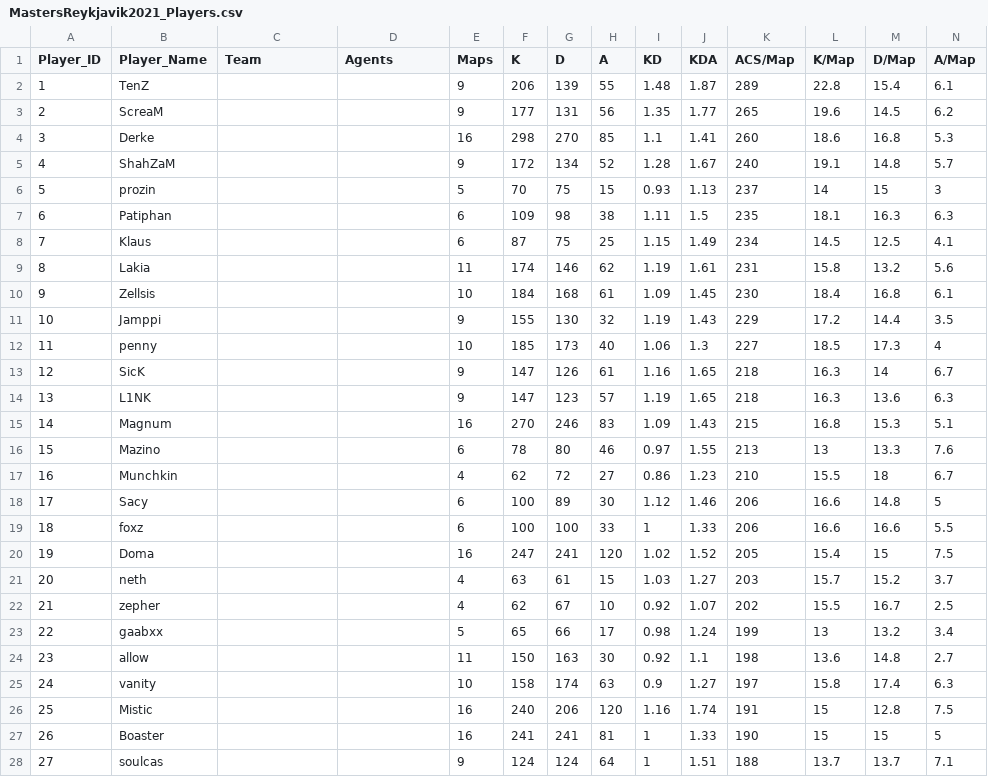
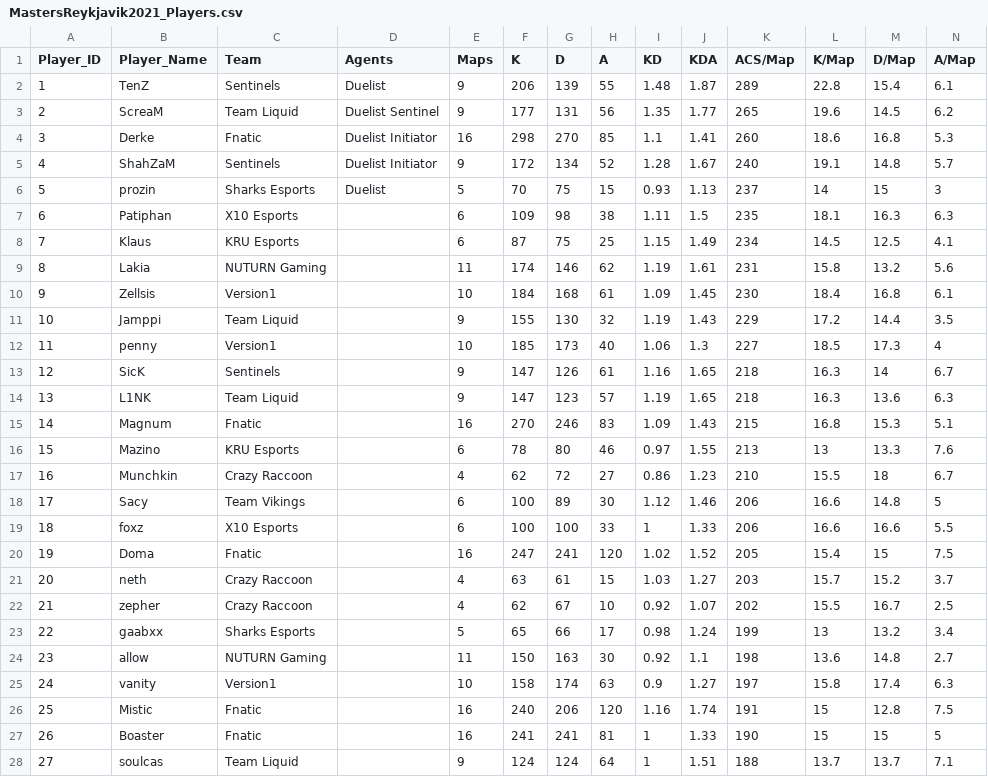
Before and after one commit to DhanushkarGuin/VCT_ChampionsWinnerPredictionModel, a CSV file: Data Scraping/2021/MastersReykjavik2021_Players.csv, drawn as a sheet; only a part is shown; the diff covers the shown part only.

Commit message:
Reykjavik 2021 edits

```diff
--- a/Data Scraping/2021/MastersReykjavik2021_Players.csv
+++ b/Data Scraping/2021/MastersReykjavik2021_Players.csv
@@ -1,28 +1,28 @@
 Player_ID,Player_Name,Team,Agents,Maps,K,D,A,KD,KDA,ACS/Map,K/Map,D/Map,A/Map
-1,TenZ,,,9,206,139,55,1.48,1.87,289,22.8,15.4,6.1
-2,ScreaM,,,9,177,131,56,1.35,1.77,265,19.6,14.5,6.2
-3,Derke,,,16,298,270,85,1.1,1.41,260,18.6,16.8,5.3
-4,ShahZaM,,,9,172,134,52,1.28,1.67,240,19.1,14.8,5.7
-5,prozin,,,5,70,75,15,0.93,1.13,237,14,15,3
-6,Patiphan,,,6,109,98,38,1.11,1.5,235,18.1,16.3,6.3
-7,Klaus,,,6,87,75,25,1.15,1.49,234,14.5,12.5,4.1
-8,Lakia,,,11,174,146,62,1.19,1.61,231,15.8,13.2,5.6
-9,Zellsis,,,10,184,168,61,1.09,1.45,230,18.4,16.8,6.1
-10,Jamppi,,,9,155,130,32,1.19,1.43,229,17.2,14.4,3.5
-11,penny,,,10,185,173,40,1.06,1.3,227,18.5,17.3,4
-12,SicK,,,9,147,126,61,1.16,1.65,218,16.3,14,6.7
-13,L1NK,,,9,147,123,57,1.19,1.65,218,16.3,13.6,6.3
-14,Magnum,,,16,270,246,83,1.09,1.43,215,16.8,15.3,5.1
-15,Mazino,,,6,78,80,46,0.97,1.55,213,13,13.3,7.6
-16,Munchkin,,,4,62,72,27,0.86,1.23,210,15.5,18,6.7
-17,Sacy,,,6,100,89,30,1.12,1.46,206,16.6,14.8,5
-18,foxz,,,6,100,100,33,1,1.33,206,16.6,16.6,5.5
-19,Doma,,,16,247,241,120,1.02,1.52,205,15.4,15,7.5
-20,neth,,,4,63,61,15,1.03,1.27,203,15.7,15.2,3.7
-21,zepher,,,4,62,67,10,0.92,1.07,202,15.5,16.7,2.5
-22,gaabxx,,,5,65,66,17,0.98,1.24,199,13,13.2,3.4
-23,allow,,,11,150,163,30,0.92,1.1,198,13.6,14.8,2.7
-24,vanity,,,10,158,174,63,0.9,1.27,197,15.8,17.4,6.3
-25,Mistic,,,16,240,206,120,1.16,1.74,191,15,12.8,7.5
-26,Boaster,,,16,241,241,81,1,1.33,190,15,15,5
-27,soulcas,,,9,124,124,64,1,1.51,188,13.7,13.7,7.1
+1,TenZ,Sentinels,Duelist,9,206,139,55,1.48,1.87,289,22.8,15.4,6.1
+2,ScreaM,Team Liquid,Duelist Sentinel,9,177,131,56,1.35,1.77,265,19.6,14.5,6.2
+3,Derke,Fnatic,Duelist Initiator,16,298,270,85,1.1,1.41,260,18.6,16.8,5.3
+4,ShahZaM,Sentinels,Duelist Initiator,9,172,134,52,1.28,1.67,240,19.1,14.8,5.7
+5,prozin,Sharks Esports,Duelist,5,70,75,15,0.93,1.13,237,14,15,3
+6,Patiphan,X10 Esports,,6,109,98,38,1.11,1.5,235,18.1,16.3,6.3
+7,Klaus,KRU Esports,,6,87,75,25,1.15,1.49,234,14.5,12.5,4.1
+8,Lakia,NUTURN Gaming,,11,174,146,62,1.19,1.61,231,15.8,13.2,5.6
+9,Zellsis,Version1,,10,184,168,61,1.09,1.45,230,18.4,16.8,6.1
+10,Jamppi,Team Liquid,,9,155,130,32,1.19,1.43,229,17.2,14.4,3.5
+11,penny,Version1,,10,185,173,40,1.06,1.3,227,18.5,17.3,4
+12,SicK,Sentinels,,9,147,126,61,1.16,1.65,218,16.3,14,6.7
+13,L1NK,Team Liquid,,9,147,123,57,1.19,1.65,218,16.3,13.6,6.3
+14,Magnum,Fnatic,,16,270,246,83,1.09,1.43,215,16.8,15.3,5.1
+15,Mazino,KRU Esports,,6,78,80,46,0.97,1.55,213,13,13.3,7.6
+16,Munchkin,Crazy Raccoon,,4,62,72,27,0.86,1.23,210,15.5,18,6.7
+17,Sacy,Team Vikings,,6,100,89,30,1.12,1.46,206,16.6,14.8,5
+18,foxz,X10 Esports,,6,100,100,33,1,1.33,206,16.6,16.6,5.5
+19,Doma,Fnatic,,16,247,241,120,1.02,1.52,205,15.4,15,7.5
+20,neth,Crazy Raccoon,,4,63,61,15,1.03,1.27,203,15.7,15.2,3.7
+21,zepher,Crazy Raccoon,,4,62,67,10,0.92,1.07,202,15.5,16.7,2.5
+22,gaabxx,Sharks Esports,,5,65,66,17,0.98,1.24,199,13,13.2,3.4
+23,allow,NUTURN Gaming,,11,150,163,30,0.92,1.1,198,13.6,14.8,2.7
+24,vanity,Version1,,10,158,174,63,0.9,1.27,197,15.8,17.4,6.3
+25,Mistic,Fnatic,,16,240,206,120,1.16,1.74,191,15,12.8,7.5
+26,Boaster,Fnatic,,16,241,241,81,1,1.33,190,15,15,5
+27,soulcas,Team Liquid,,9,124,124,64,1,1.51,188,13.7,13.7,7.1
```
Also changed, not shown: 23 edited cells elsewhere in this file.
